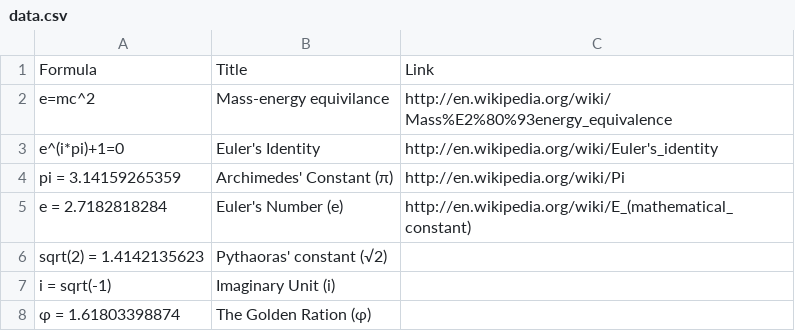
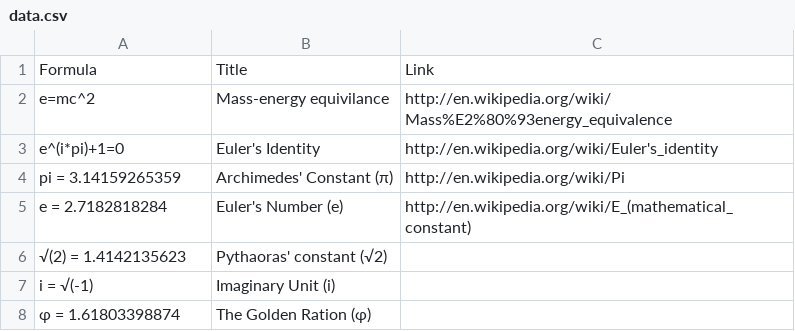
Before and after one commit to tylerhcarter/data, a CSV file: data.csv, drawn as a sheet.

Commit message:
Update square roots to use symbol

```diff
--- a/data.csv
+++ b/data.csv
@@ -5,4 +5,4 @@
 "e = 2.7182818284", "Euler's Number (e)", "http://en.wikipedia.org/wiki/E_(mathematical_constant)"
-"sqrt(2) = 1.4142135623", "Pythaoras' constant (√2)", ""
-"i = sqrt(-1)", "Imaginary Unit (i)", ""
+"√(2) = 1.4142135623", "Pythaoras' constant (√2)", ""
+"i = √(-1)", "Imaginary Unit (i)", ""
 "φ = 1.61803398874", "The Golden Ration (φ)", ""
```
